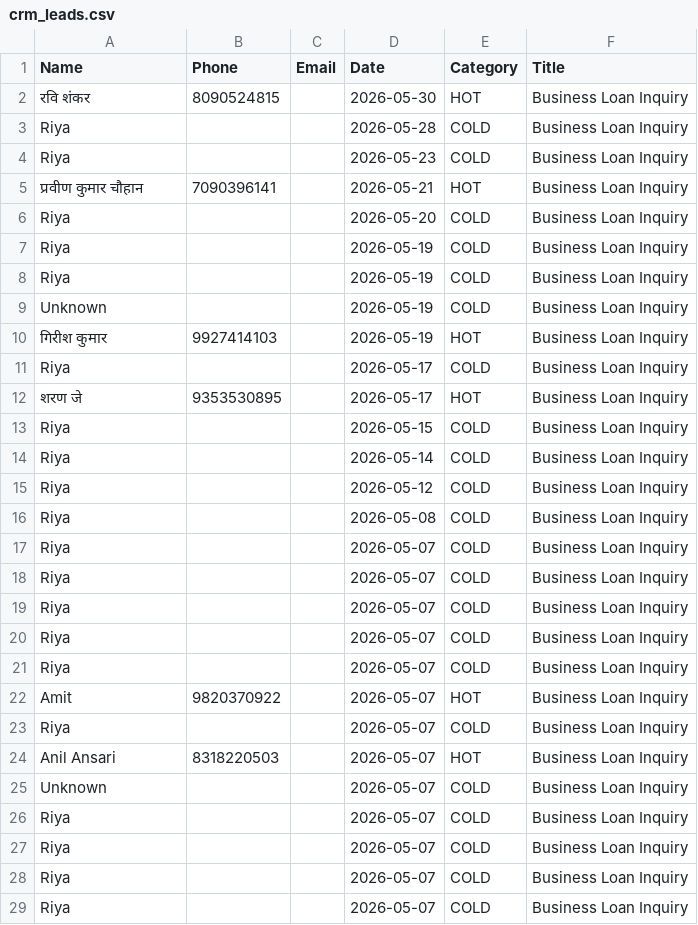
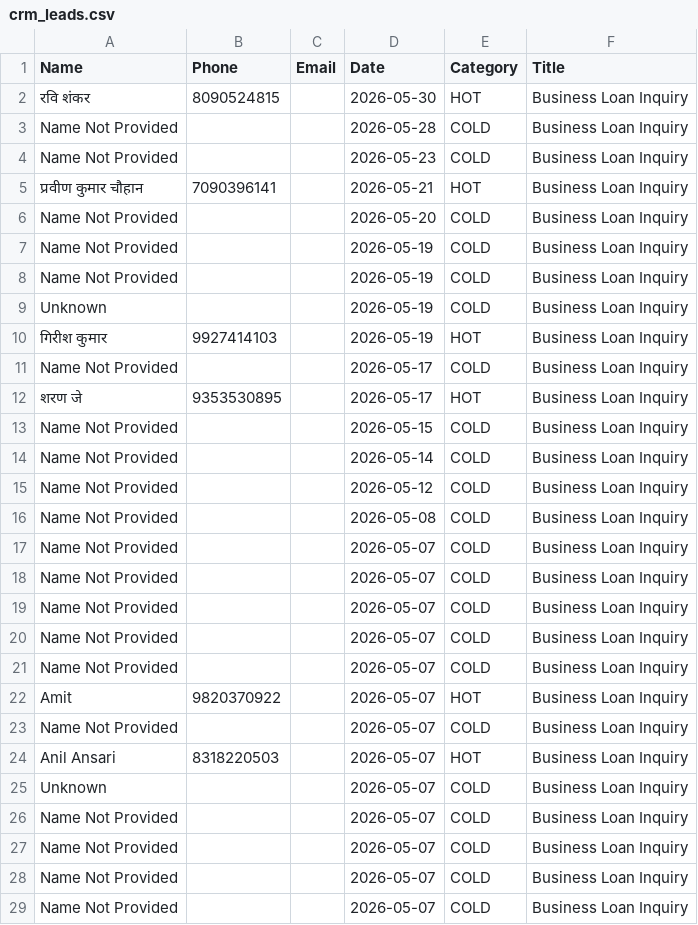
Before and after one commit to kamatanuj/rupeeboss-crm, a CSV file: crm_leads.csv, drawn as a sheet; only a part is shown; the diff covers the shown part only.

Commit message:
Fix: Replace agent name 'Riya' with 'Name Not Provided' when user doesn't provide name

```diff
--- a/crm_leads.csv
+++ b/crm_leads.csv
@@ -2,28 +2,28 @@ Name,Phone,Email,Date,Category,Title
 रवि शंकर,8090524815,,2026-05-30,HOT,Business Loan Inquiry
-Riya,,,2026-05-28,COLD,Business Loan Inquiry
-Riya,,,2026-05-23,COLD,Business Loan Inquiry
+Name Not Provided,,,2026-05-28,COLD,Business Loan Inquiry
+Name Not Provided,,,2026-05-23,COLD,Business Loan Inquiry
 प्रवीण कुमार चौहान,7090396141,,2026-05-21,HOT,Business Loan Inquiry
-Riya,,,2026-05-20,COLD,Business Loan Inquiry
-Riya,,,2026-05-19,COLD,Business Loan Inquiry
-Riya,,,2026-05-19,COLD,Business Loan Inquiry
+Name Not Provided,,,2026-05-20,COLD,Business Loan Inquiry
+Name Not Provided,,,2026-05-19,COLD,Business Loan Inquiry
+Name Not Provided,,,2026-05-19,COLD,Business Loan Inquiry
 Unknown,,,2026-05-19,COLD,Business Loan Inquiry
 गिरीश कुमार,9927414103,,2026-05-19,HOT,Business Loan Inquiry
-Riya,,,2026-05-17,COLD,Business Loan Inquiry
+Name Not Provided,,,2026-05-17,COLD,Business Loan Inquiry
 शरण जे,9353530895,,2026-05-17,HOT,Business Loan Inquiry
-Riya,,,2026-05-15,COLD,Business Loan Inquiry
-Riya,,,2026-05-14,COLD,Business Loan Inquiry
-Riya,,,2026-05-12,COLD,Business Loan Inquiry
-Riya,,,2026-05-08,COLD,Business Loan Inquiry
-Riya,,,2026-05-07,COLD,Business Loan Inquiry
-Riya,,,2026-05-07,COLD,Business Loan Inquiry
-Riya,,,2026-05-07,COLD,Business Loan Inquiry
-Riya,,,2026-05-07,COLD,Business Loan Inquiry
-Riya,,,2026-05-07,COLD,Business Loan Inquiry
+Name Not Provided,,,2026-05-15,COLD,Business Loan Inquiry
+Name Not Provided,,,2026-05-14,COLD,Business Loan Inquiry
+Name Not Provided,,,2026-05-12,COLD,Business Loan Inquiry
+Name Not Provided,,,2026-05-08,COLD,Business Loan Inquiry
+Name Not Provided,,,2026-05-07,COLD,Business Loan Inquiry
+Name Not Provided,,,2026-05-07,COLD,Business Loan Inquiry
+Name Not Provided,,,2026-05-07,COLD,Business Loan Inquiry
+Name Not Provided,,,2026-05-07,COLD,Business Loan Inquiry
+Name Not Provided,,,2026-05-07,COLD,Business Loan Inquiry
 Amit,9820370922,,2026-05-07,HOT,Business Loan Inquiry
-Riya,,,2026-05-07,COLD,Business Loan Inquiry
+Name Not Provided,,,2026-05-07,COLD,Business Loan Inquiry
 Anil Ansari,8318220503,,2026-05-07,HOT,Business Loan Inquiry
 Unknown,,,2026-05-07,COLD,Business Loan Inquiry
-Riya,,,2026-05-07,COLD,Business Loan Inquiry
-Riya,,,2026-05-07,COLD,Business Loan Inquiry
-Riya,,,2026-05-07,COLD,Business Loan Inquiry
-Riya,,,2026-05-07,COLD,Business Loan Inquiry
+Name Not Provided,,,2026-05-07,COLD,Business Loan Inquiry
+Name Not Provided,,,2026-05-07,COLD,Business Loan Inquiry
+Name Not Provided,,,2026-05-07,COLD,Business Loan Inquiry
+Name Not Provided,,,2026-05-07,COLD,Business Loan Inquiry
```
Also changed, not shown: 1 added row and 33 edited cells elsewhere in this file, 2 other files.
